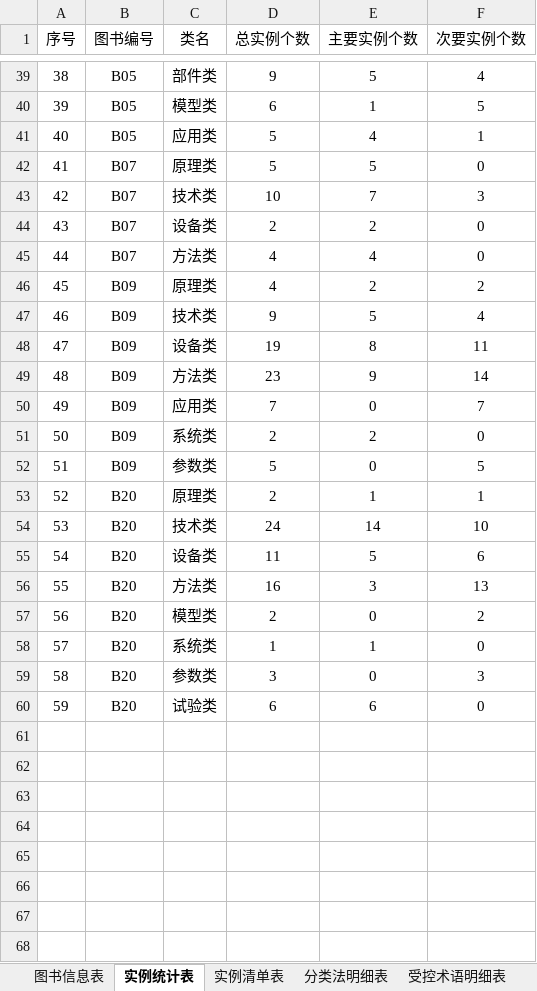
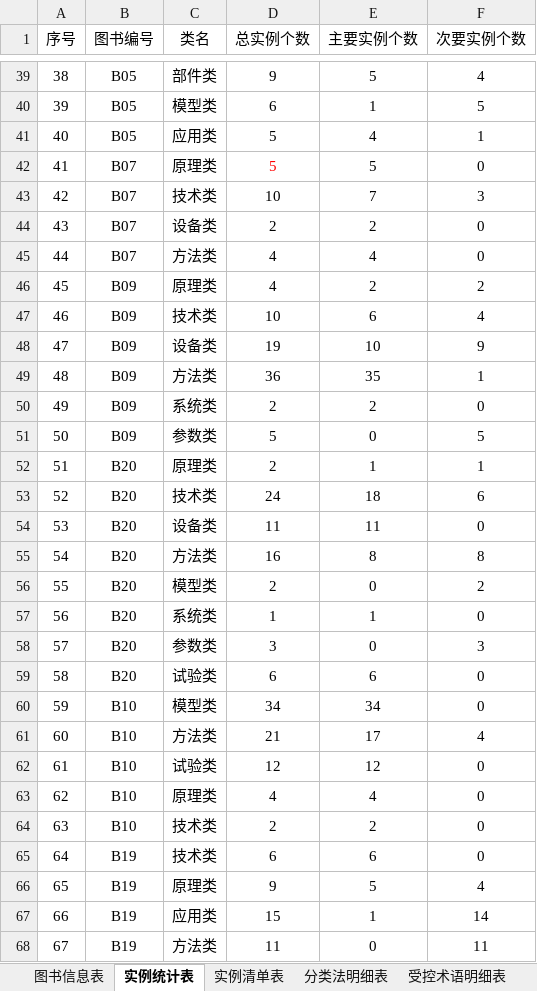
Before and after one commit to JohnKobe/radar, an Excel workbook: label/雷达图书分析总表（A）-汇总.xlsx, sheet 实例统计表, drawn as a sheet; only a part is shown, gaps mark what is left out; values as stored, in another font and other column widths than the file's, no borders; removed rows and columns are numbered as before the commit, all else as after; the diff covers the shown part only; the diff names each change by its address in the sheet, - before the commit and + after, or states it on an @@ line.

```diff
--- a/label/雷达图书分析总表（A）-汇总.xlsx (sheet 实例统计表)
+++ b/label/雷达图书分析总表（A）-汇总.xlsx (sheet 实例统计表)
-D42 text colour: black
+D42 text colour: #FF0000
-D47 (总实例个数): 9
+D47 (总实例个数): 10
-E47 (主要实例个数): 5
+E47 (主要实例个数): 6
-E48 (主要实例个数): 8
+E48 (主要实例个数): 10
-F48 (次要实例个数): 11
+F48 (次要实例个数): 9
-D49 (总实例个数): 23
+D49 (总实例个数): 36
-E49 (主要实例个数): 9
+E49 (主要实例个数): 35
-F49 (次要实例个数): 14
+F49 (次要实例个数): 1
-row 50: 49 | B09 | 应用类 | 7 | 0 | 7
@@ column A (序号) renumbered between rows 50 and 59 @@
-E53 (主要实例个数): 14
+E53 (主要实例个数): 18
-F53 (次要实例个数): 10
+F53 (次要实例个数): 6
-E54 (主要实例个数): 5
+E54 (主要实例个数): 11
-F54 (次要实例个数): 6
+F54 (次要实例个数): 0
-E55 (主要实例个数): 3
+E55 (主要实例个数): 8
-F55 (次要实例个数): 13
+F55 (次要实例个数): 8
+row 60: 59 | B10 | 模型类 | 34 | 34 | 0
+row 61: 60 | B10 | 方法类 | 21 | 17 | 4
+row 62: 61 | B10 | 试验类 | 12 | 12 | 0
+row 63: 62 | B10 | 原理类 | 4 | 4 | 0
+row 64: 63 | B10 | 技术类 | 2 | 2 | 0
+row 65: 64 | B19 | 技术类 | 6 | 6 | 0
+row 66: 65 | B19 | 原理类 | 9 | 5 | 4
+row 67: 66 | B19 | 应用类 | 15 | 1 | 14
+row 68: 67 | B19 | 方法类 | 11 | 0 | 11
```
Also changed, not shown: 48 added rows elsewhere in this sheet, sheet 实例清单表, sheet 分类法明细表, sheet 图书信息表, formulas that keep their value.
